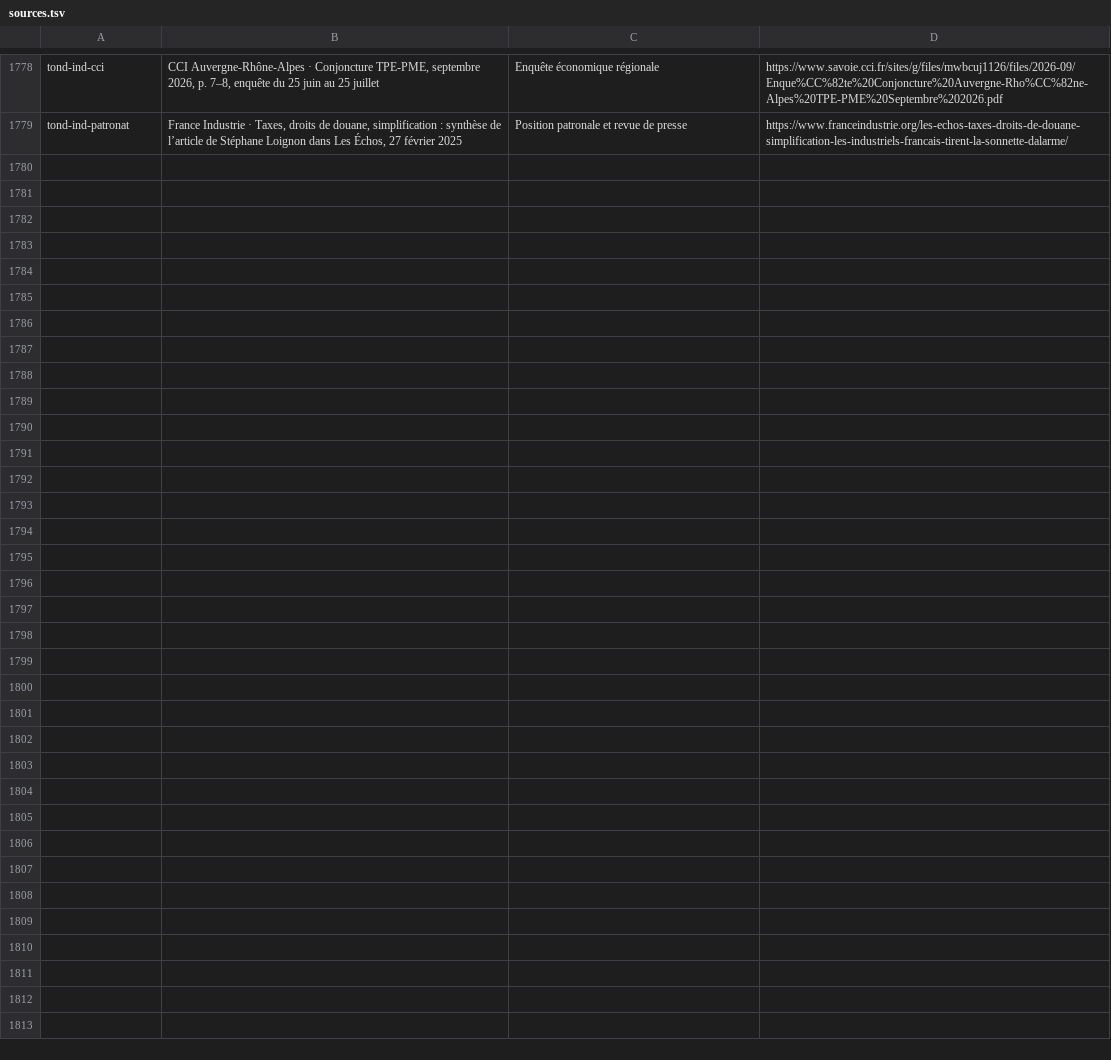
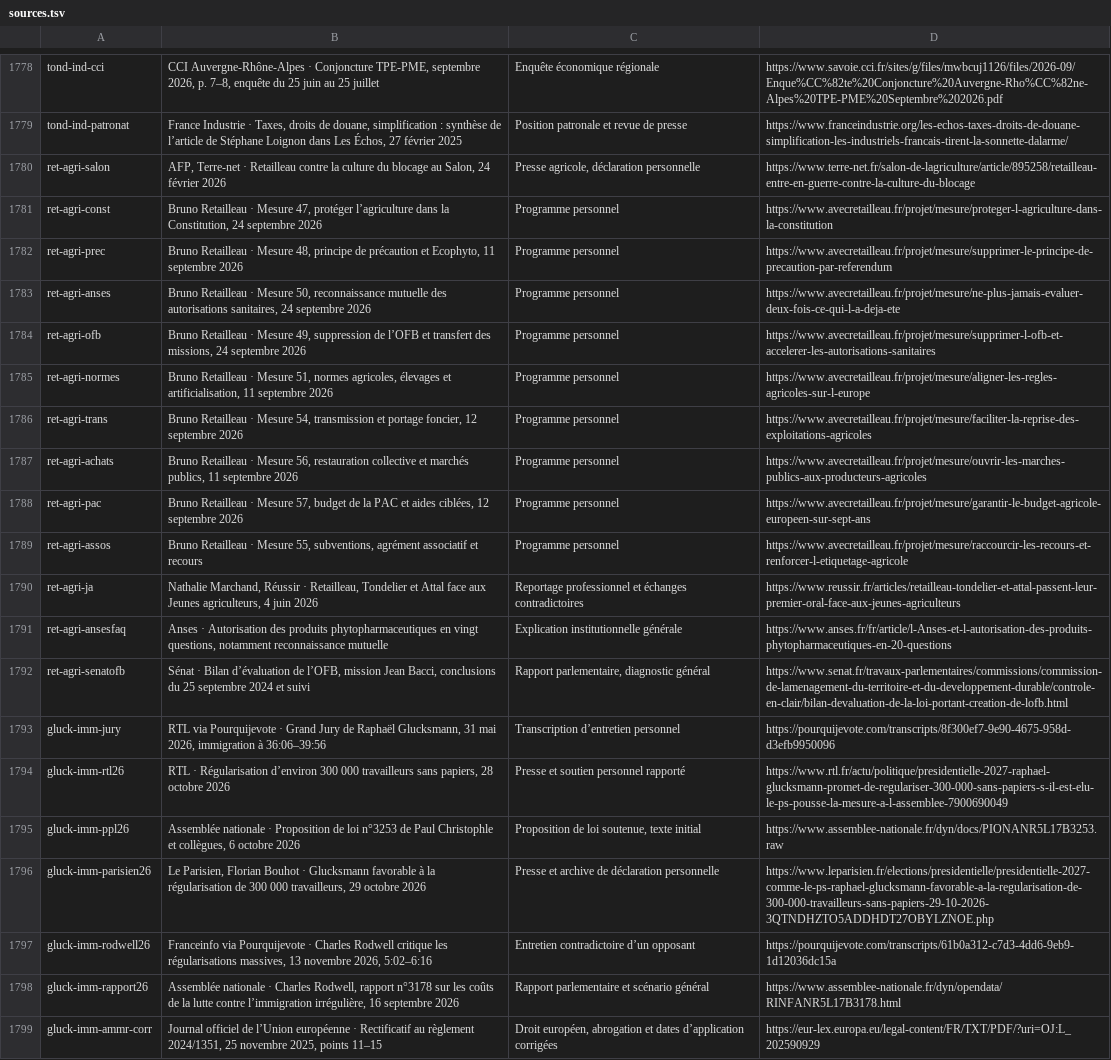
Before and after one commit to adrienconrath/pourquivoter, a TSV file: data/sources.tsv, drawn as a sheet; only a part is shown, gaps mark what is left out; the diff names each change by its address in the sheet, - before the commit and + after, or states it on an @@ line.

Commit message:
Approfondir agriculture Retailleau et immigration Glucksmann

```diff
--- a/data/sources.tsv
+++ b/data/sources.tsv
+row 1780: ret-agri-salon | AFP, Terre-net · Retailleau contre la culture du blocage au Salon, 24 février 2026 | Presse agricole, déclaration personnelle | https://www.terre-net.fr/salon-de-lagriculture/article/895258/retailleau-entre-en-guerre-contre-la-culture-du-blocage
+row 1781: ret-agri-const | Bruno Retailleau · Mesure 47, protéger l’agriculture dans la Constitution, 24 septembre 2026 | Programme personnel | https://www.avecretailleau.fr/projet/mesure/proteger-l-agriculture-dans-la-constitution
+row 1782: ret-agri-prec | Bruno Retailleau · Mesure 48, principe de précaution et Ecophyto, 11 septembre 2026 | Programme personnel | https://www.avecretailleau.fr/projet/mesure/supprimer-le-principe-de-precaution-par-referendum
+row 1783: ret-agri-anses | Bruno Retailleau · Mesure 50, reconnaissance mutuelle des autorisations sanitaires, 24 septembre 2026 | Programme personnel | https://www.avecretailleau.fr/projet/mesure/ne-plus-jamais-evaluer-deux-fois-ce-qui-l-a-deja-ete
+row 1784: ret-agri-ofb | Bruno Retailleau · Mesure 49, suppression de l’OFB et transfert des missions, 24 septembre 2026 | Programme personnel | https://www.avecretailleau.fr/projet/mesure/supprimer-l-ofb-et-accelerer-les-autorisations-sanitaires
+row 1785: ret-agri-normes | Bruno Retailleau · Mesure 51, normes agricoles, élevages et artificialisation, 11 septembre 2026 | Programme personnel | https://www.avecretailleau.fr/projet/mesure/aligner-les-regles-agricoles-sur-l-europe
+row 1786: ret-agri-trans | Bruno Retailleau · Mesure 54, transmission et portage foncier, 12 septembre 2026 | Programme personnel | https://www.avecretailleau.fr/projet/mesure/faciliter-la-reprise-des-exploitations-agricoles
+row 1787: ret-agri-achats | Bruno Retailleau · Mesure 56, restauration collective et marchés publics, 11 septembre 2026 | Programme personnel | https://www.avecretailleau.fr/projet/mesure/ouvrir-les-marches-publics-aux-producteurs-agricoles
+row 1788: ret-agri-pac | Bruno Retailleau · Mesure 57, budget de la PAC et aides ciblées, 12 septembre 2026 | Programme personnel | https://www.avecretailleau.fr/projet/mesure/garantir-le-budget-agricole-europeen-sur-sept-ans
+row 1789: ret-agri-assos | Bruno Retailleau · Mesure 55, subventions, agrément associatif et recours | Programme personnel | https://www.avecretailleau.fr/projet/mesure/raccourcir-les-recours-et-renforcer-l-etiquetage-agricole
+row 1790: ret-agri-ja | Nathalie Marchand, Réussir · Retailleau, Tondelier et Attal face aux Jeunes agriculteurs, 4 juin 2026 | Reportage professionnel et échanges contradictoires | https://www.reussir.fr/articles/retailleau-tondelier-et-attal-passent-leur-premier-oral-face-aux-jeunes-agriculteurs
+row 1791: ret-agri-ansesfaq | Anses · Autorisation des produits phytopharmaceutiques en vingt questions, notamment reconnaissance mutuelle | Explication institutionnelle générale | https://www.anses.fr/fr/article/l-Anses-et-l-autorisation-des-produits-phytopharmaceutiques-en-20-questions
+row 1792: ret-agri-senatofb | Sénat · Bilan d’évaluation de l’OFB, mission Jean Bacci, conclusions du 25 septembre 2024 et suivi | Rapport parlementaire, diagnostic général | https://www.senat.fr/travaux-parlementaires/commissions/commission-de-lamenagement-du-territoire-et-du-developpement-durable/controle-en-clair/bilan-devaluation-de-la-loi-portant-creation-de-lofb.html
+row 1793: gluck-imm-jury | RTL via Pourquijevote · Grand Jury de Raphaël Glucksmann, 31 mai 2026, immigration à 36:06–39:56 | Transcription d’entretien personnel | https://pourquijevote.com/transcripts/8f300ef7-9e90-4675-958d-d3efb9950096
+row 1794: gluck-imm-rtl26 | RTL · Régularisation d’environ 300 000 travailleurs sans papiers, 28 octobre 2026 | Presse et soutien personnel rapporté | https://www.rtl.fr/actu/politique/presidentielle-2027-raphael-glucksmann-promet-de-regulariser-300-000-sans-papiers-s-il-est-elu-le-ps-pousse-la-mesure-a-l-assemblee-7900690049
+row 1795: gluck-imm-ppl26 | Assemblée nationale · Proposition de loi n°3253 de Paul Christophle et collègues, 6 octobre 2026 | Proposition de loi soutenue, texte initial | https://www.assemblee-nationale.fr/dyn/docs/PIONANR5L17B3253.raw
+row 1796: gluck-imm-parisien26 | Le Parisien, Florian Bouhot · Glucksmann favorable à la régularisation de 300 000 travailleurs, 29 octobre 2026 | Presse et archive de déclaration personnelle | https://www.leparisien.fr/elections/presidentielle/presidentielle-2027-comme-le-ps-raphael-glucksmann-favorable-a-la-regularisation-de-300-000-travailleurs-sans-papiers-29-10-2026-3QTNDHZTO5ADDHDT27OBYLZNOE.php
+row 1797: gluck-imm-rodwell26 | Franceinfo via Pourquijevote · Charles Rodwell critique les régularisations massives, 13 novembre 2026, 5:02–6:16 | Entretien contradictoire d’un opposant | https://pourquijevote.com/transcripts/61b0a312-c7d3-4dd6-9eb9-1d12036dc15a
+row 1798: gluck-imm-rapport26 | Assemblée nationale · Charles Rodwell, rapport n°3178 sur les coûts de la lutte contre l’immigration irrégulière, 16 septembre 2026 | Rapport parlementaire et scénario général | https://www.assemblee-nationale.fr/dyn/opendata/RINFANR5L17B3178.html
+row 1799: gluck-imm-ammr-corr | Journal officiel de l’Union européenne · Rectificatif au règlement 2024/1351, 25 novembre 2025, points 11–15 | Droit européen, abrogation et dates d’application corrigées | https://eur-lex.europa.eu/legal-content/FR/TXT/PDF/?uri=OJ:L_202590929
```
Also changed, not shown: data/audit-couverture.tsv, data/recherches.tsv, 4 other files.
